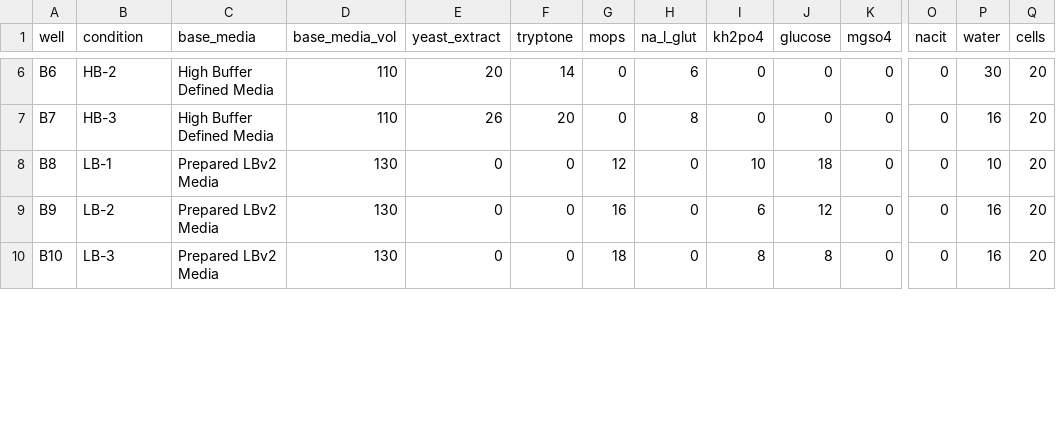
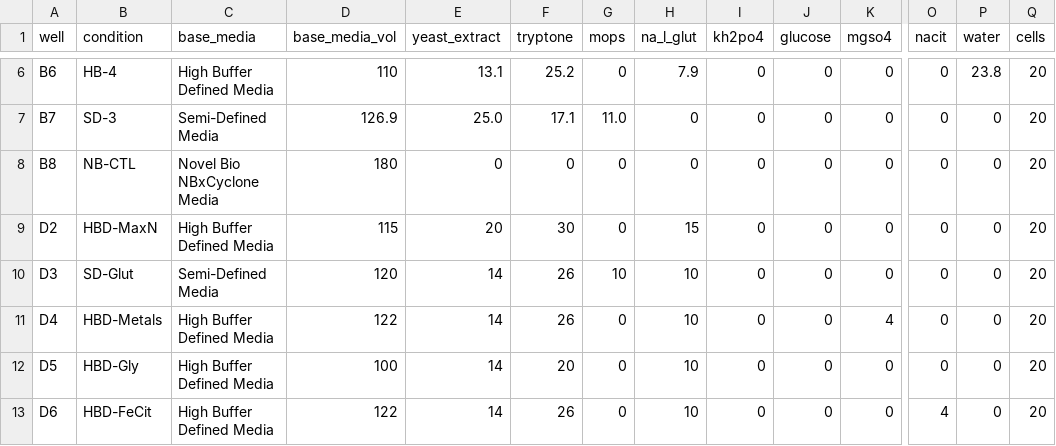
Before and after one commit to vr-beep/cell.ai, a CSV file: data/data_by_round/round1_plate_condition_map.csv, drawn as a sheet; only a part is shown, gaps mark what is left out; removed rows and columns are numbered as before the commit, all else as after; rows hold the shown columns only; the diff covers the shown part only; the diff names each change by its address in the sheet, - before the commit and + after, or states it on an @@ line.

```diff
--- a/data/data_by_round/round1_plate_condition_map.csv
+++ b/data/data_by_round/round1_plate_condition_map.csv
-B6 (condition): HB-2
+B6 (condition): HB-4
-E6 (yeast_extract): 20
+E6 (yeast_extract): 13.1
-F6 (tryptone): 14
+F6 (tryptone): 25.2
-H6 (na_l_glut): 6
+H6 (na_l_glut): 7.9
-P6 (water): 30
+P6 (water): 23.8
-B7 (condition): HB-3
+B7 (condition): SD-3
-C7 (base_media): High Buffer Defined Media
+C7 (base_media): Semi-Defined Media
-D7 (base_media_vol): 110
+D7 (base_media_vol): 126.9
-E7 (yeast_extract): 26
+E7 (yeast_extract): 25.0
-F7 (tryptone): 20
+F7 (tryptone): 17.1
-G7 (mops): 0
+G7 (mops): 11.0
-H7 (na_l_glut): 8
+H7 (na_l_glut): 0
-P7 (water): 16
+P7 (water): 0
-B8 (condition): LB-1
+B8 (condition): NB-CTL
-C8 (base_media): Prepared LBv2 Media
+C8 (base_media): Novel Bio NBxCyclone Media
-D8 (base_media_vol): 130
+D8 (base_media_vol): 180
-G8 (mops): 12
+G8 (mops): 0
-I8 (kh2po4): 10
+I8 (kh2po4): 0
-J8 (glucose): 18
+J8 (glucose): 0
-P8 (water): 10
+P8 (water): 0
-row 9: B9 | LB-2 | Prepared LBv2 Media | 130 | 0 | 0 | 16 | 0 | 6 | 12 | 0 | 0 | 16 | 20
-row 10: B10 | LB-3 | Prepared LBv2 Media | 130 | 0 | 0 | 18 | 0 | 8 | 8 | 0 | 0 | 16 | 20
+row 9: D2 | HBD-MaxN | High Buffer Defined Media | 115 | 20 | 30 | 0 | 15 | 0 | 0 | 0 | 0 | 0 | 20
+row 10: D3 | SD-Glut | Semi-Defined Media | 120 | 14 | 26 | 10 | 10 | 0 | 0 | 0 | 0 | 0 | 20
+row 11: D4 | HBD-Metals | High Buffer Defined Media | 122 | 14 | 26 | 0 | 10 | 0 | 0 | 4 | 0 | 0 | 20
+row 12: D5 | HBD-Gly | High Buffer Defined Media | 100 | 14 | 20 | 0 | 10 | 0 | 0 | 0 | 0 | 0 | 20
+row 13: D6 | HBD-FeCit | High Buffer Defined Media | 122 | 14 | 26 | 0 | 10 | 0 | 0 | 0 | 4 | 0 | 20
```
Also changed, not shown: 39 edited cells elsewhere in this file, data/data_by_round/round1_replicates.csv, data/data_by_round/round2_growth.csv, 14 other files.
